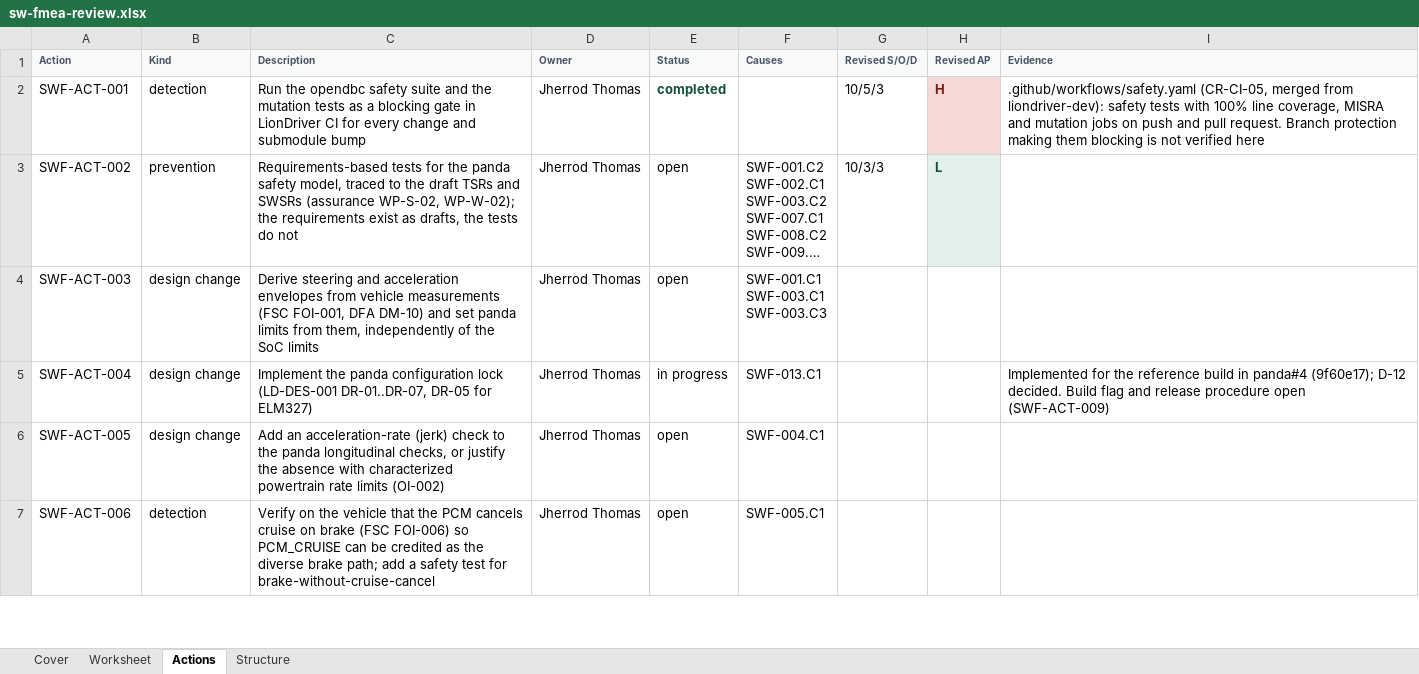
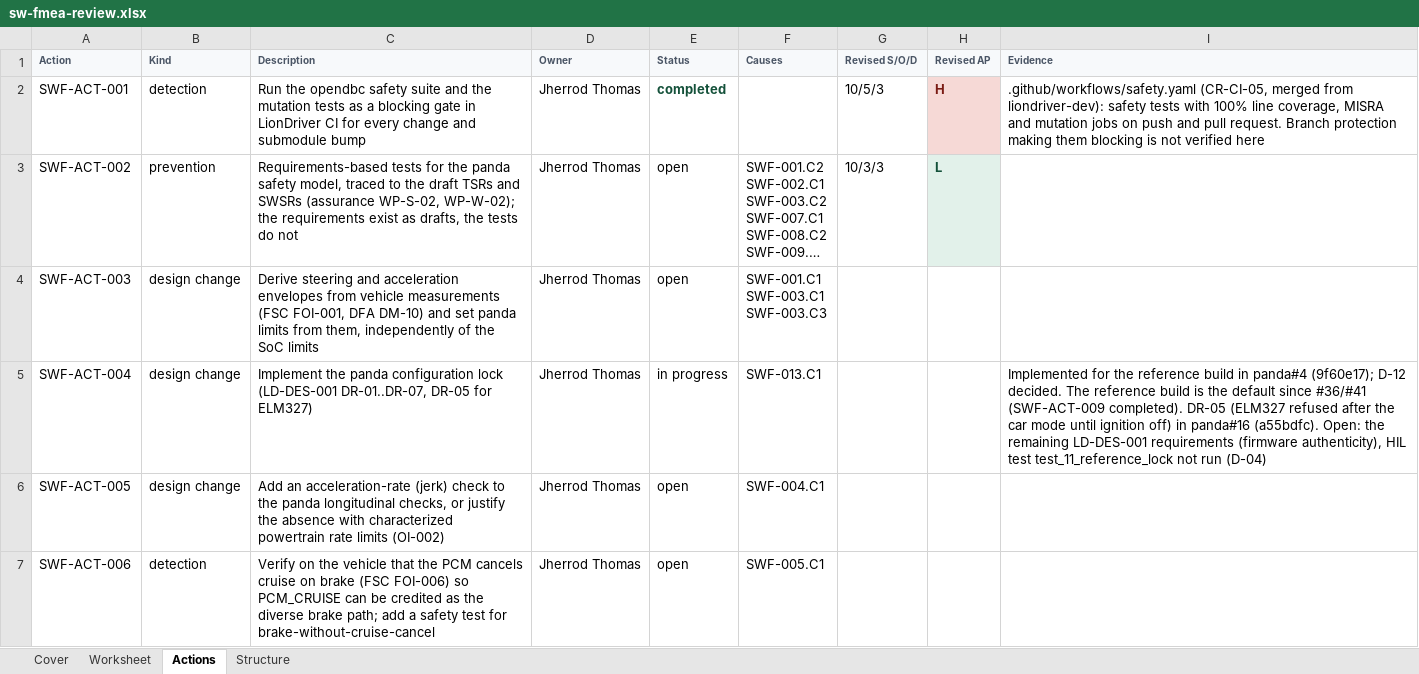
Before and after one commit to jherrodthomas/LionDriver, an Excel workbook: assurance/08-analyses/fmea/exports/review/sw-fmea-review.xlsx, sheet Actions, drawn as a sheet; only a part is shown; long unchanged cells end in …; values as stored, in another font and other column widths than the file's, no borders; the diff covers the shown part only; the diff names each change by its address in the sheet, - before the commit and + after, or states it on an @@ line.

```diff
--- a/assurance/08-analyses/fmea/exports/review/sw-fmea-review.xlsx (sheet Actions)
+++ b/assurance/08-analyses/fmea/exports/review/sw-fmea-review.xlsx (sheet Actions)
-I5 (Evidence): …D-12 decided. Build flag and release procedure open (SWF-ACT-009)
+I5 (Evidence): …D-12 decided. The reference build is the default since #36/#41 (SWF-ACT-009 completed). DR-05 (ELM327 refused after the car mode until ignition off) in panda#16 (a55bdfc). Open: the remaining LD-DES-001 requirements (firmware authenticity), HIL test test_11_reference_lock not run (D-04)
```
Also changed, not shown: 1 added row, 14 edited cells and cell formats elsewhere in this sheet, sheet Worksheet, sheet Cover, 20 other files.
